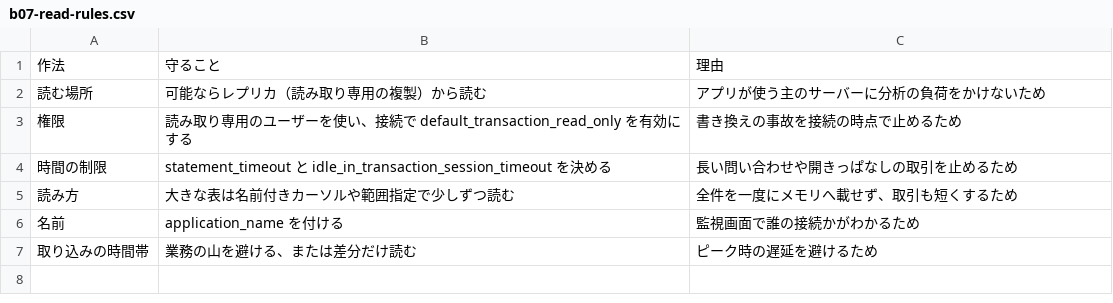
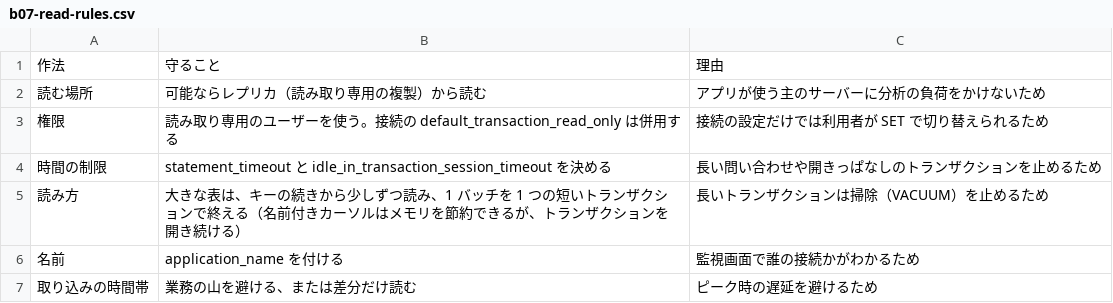
Before and after one commit to nebourocket/data-engineering-book, a CSV file: data/tables/b07-read-rules.csv, drawn as a sheet.

```diff
--- a/data/tables/b07-read-rules.csv
+++ b/data/tables/b07-read-rules.csv
@@ -2,5 +2,5 @@
 読む場所,可能ならレプリカ（読み取り専用の複製）から読む,アプリが使う主のサーバーに分析の負荷をかけないため
-権限,読み取り専用のユーザーを使い、接続で default_transaction_read_only を有効にする,書き換えの事故を接続の時点で止めるため
-時間の制限,statement_timeout と idle_in_transaction_session_timeout を決める,長い問い合わせや開きっぱなしの取引を止めるため
-読み方,大きな表は名前付きカーソルや範囲指定で少しずつ読む,全件を一度にメモリへ載せず、取引も短くするため
+権限,読み取り専用のユーザーを使う。接続の default_transaction_read_only は併用する,接続の設定だけでは利用者が SET で切り替えられるため
+時間の制限,statement_timeout と idle_in_transaction_session_timeout を決める,長い問い合わせや開きっぱなしのトランザクションを止めるため
+読み方,大きな表は、キーの続きから少しずつ読み、1 バッチを 1 つの短いトランザクションで終える（名前付きカーソルはメモリを節約できるが、トランザクションを開き続ける）,長いトランザクションは掃除（VACUUM）を止めるため
 名前,application_name を付ける,監視画面で誰の接続かがわかるため
```
Also changed, not shown: data/tables/b07-constraints.csv, 15 other files.
